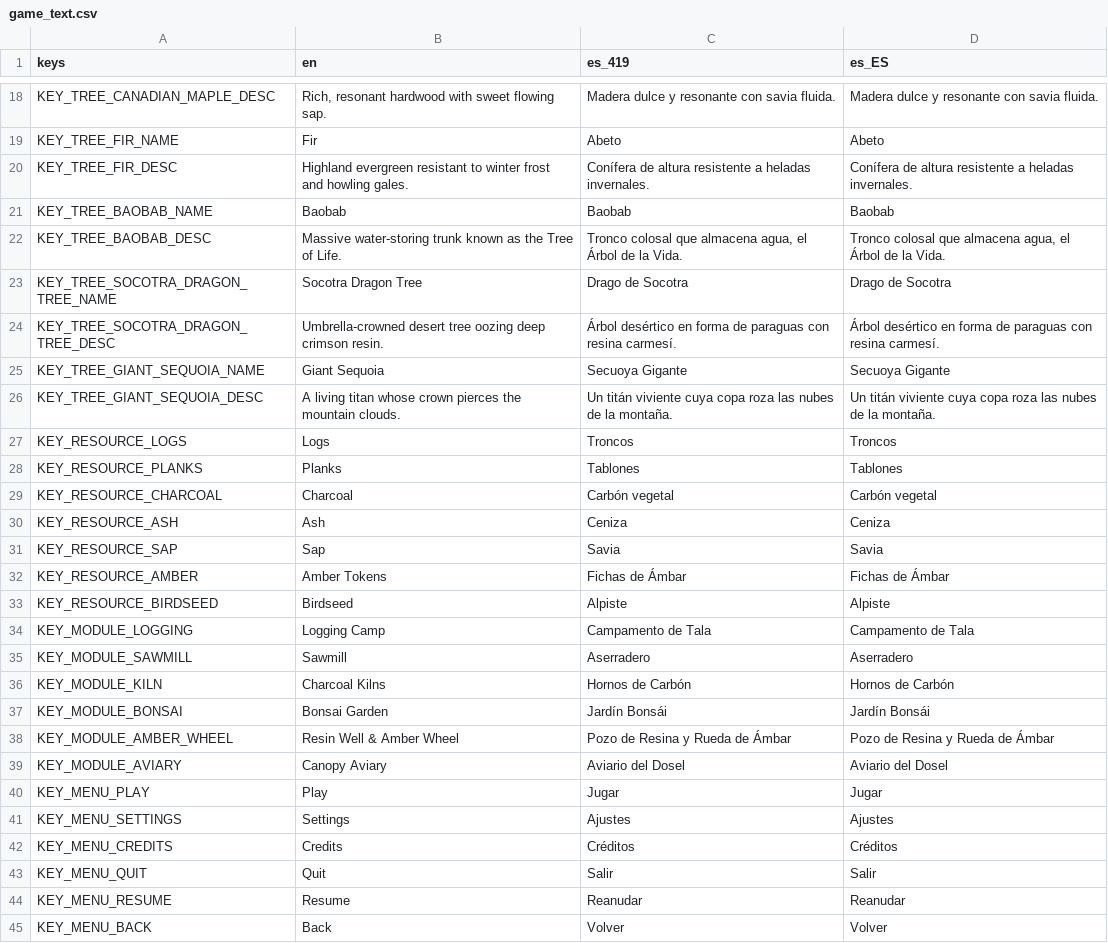
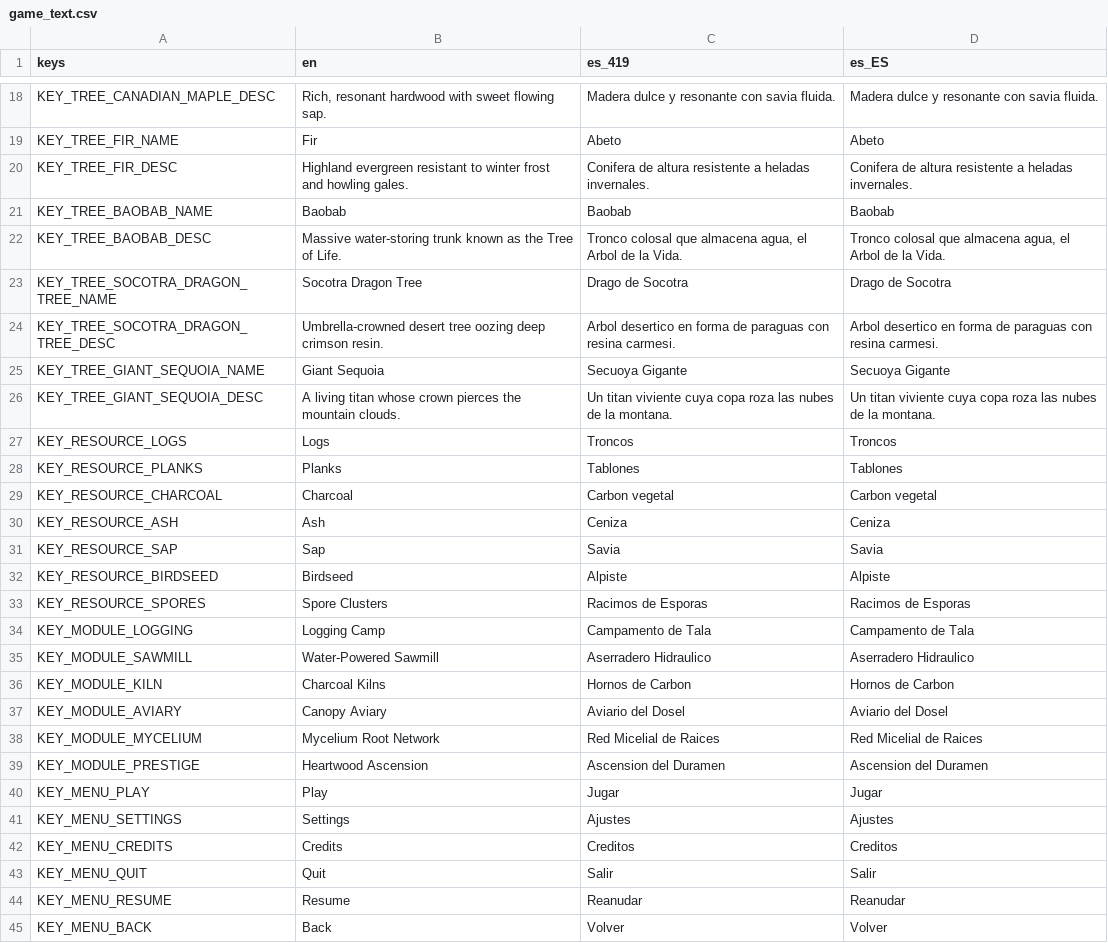
Before and after one commit to JS-Marinn/treecremental-game, a CSV file: i18n/game_text.csv, drawn as a sheet; only a part is shown, gaps mark what is left out; the diff covers the shown part only.

```diff
--- a/i18n/game_text.csv
+++ b/i18n/game_text.csv
@@ -19,25 +19,25 @@ KEY_TREE_CANADIAN_MAPLE_DESC,"Rich, resonant hardwood with sweet flowing sap.","
 KEY_TREE_FIR_NAME,"Fir","Abeto","Abeto"
-KEY_TREE_FIR_DESC,"Highland evergreen resistant to winter frost and howling gales.","Conífera de altura resistente a heladas invernales.","Conífera de altura resistente a heladas invernales."
+KEY_TREE_FIR_DESC,"Highland evergreen resistant to winter frost and howling gales.","Conifera de altura resistente a heladas invernales.","Conifera de altura resistente a heladas invernales."
 KEY_TREE_BAOBAB_NAME,"Baobab","Baobab","Baobab"
-KEY_TREE_BAOBAB_DESC,"Massive water-storing trunk known as the Tree of Life.","Tronco colosal que almacena agua, el Árbol de la Vida.","Tronco colosal que almacena agua, el Árbol de la Vida."
+KEY_TREE_BAOBAB_DESC,"Massive water-storing trunk known as the Tree of Life.","Tronco colosal que almacena agua, el Arbol de la Vida.","Tronco colosal que almacena agua, el Arbol de la Vida."
 KEY_TREE_SOCOTRA_DRAGON_TREE_NAME,"Socotra Dragon Tree","Drago de Socotra","Drago de Socotra"
-KEY_TREE_SOCOTRA_DRAGON_TREE_DESC,"Umbrella-crowned desert tree oozing deep crimson resin.","Árbol desértico en forma de paraguas con resina carmesí.","Árbol desértico en forma de paraguas con resina carmesí."
+KEY_TREE_SOCOTRA_DRAGON_TREE_DESC,"Umbrella-crowned desert tree oozing deep crimson resin.","Arbol desertico en forma de paraguas con resina carmesi.","Arbol desertico en forma de paraguas con resina carmesi."
 KEY_TREE_GIANT_SEQUOIA_NAME,"Giant Sequoia","Secuoya Gigante","Secuoya Gigante"
-KEY_TREE_GIANT_SEQUOIA_DESC,"A living titan whose crown pierces the mountain clouds.","Un titán viviente cuya copa roza las nubes de la montaña.","Un titán viviente cuya copa roza las nubes de la montaña."
+KEY_TREE_GIANT_SEQUOIA_DESC,"A living titan whose crown pierces the mountain clouds.","Un titan viviente cuya copa roza las nubes de la montana.","Un titan viviente cuya copa roza las nubes de la montana."
 KEY_RESOURCE_LOGS,"Logs","Troncos","Troncos"
 KEY_RESOURCE_PLANKS,"Planks","Tablones","Tablones"
-KEY_RESOURCE_CHARCOAL,"Charcoal","Carbón vegetal","Carbón vegetal"
+KEY_RESOURCE_CHARCOAL,"Charcoal","Carbon vegetal","Carbon vegetal"
 KEY_RESOURCE_ASH,"Ash","Ceniza","Ceniza"
 KEY_RESOURCE_SAP,"Sap","Savia","Savia"
-KEY_RESOURCE_AMBER,"Amber Tokens","Fichas de Ámbar","Fichas de Ámbar"
 KEY_RESOURCE_BIRDSEED,"Birdseed","Alpiste","Alpiste"
+KEY_RESOURCE_SPORES,"Spore Clusters","Racimos de Esporas","Racimos de Esporas"
 KEY_MODULE_LOGGING,"Logging Camp","Campamento de Tala","Campamento de Tala"
-KEY_MODULE_SAWMILL,"Sawmill","Aserradero","Aserradero"
-KEY_MODULE_KILN,"Charcoal Kilns","Hornos de Carbón","Hornos de Carbón"
-KEY_MODULE_BONSAI,"Bonsai Garden","Jardín Bonsái","Jardín Bonsái"
-KEY_MODULE_AMBER_WHEEL,"Resin Well & Amber Wheel","Pozo de Resina y Rueda de Ámbar","Pozo de Resina y Rueda de Ámbar"
+KEY_MODULE_SAWMILL,"Water-Powered Sawmill","Aserradero Hidraulico","Aserradero Hidraulico"
+KEY_MODULE_KILN,"Charcoal Kilns","Hornos de Carbon","Hornos de Carbon"
 KEY_MODULE_AVIARY,"Canopy Aviary","Aviario del Dosel","Aviario del Dosel"
+KEY_MODULE_MYCELIUM,"Mycelium Root Network","Red Micelial de Raices","Red Micelial de Raices"
+KEY_MODULE_PRESTIGE,"Heartwood Ascension","Ascension del Duramen","Ascension del Duramen"
 KEY_MENU_PLAY,"Play","Jugar","Jugar"
 KEY_MENU_SETTINGS,"Settings","Ajustes","Ajustes"
-KEY_MENU_CREDITS,"Credits","Créditos","Créditos"
+KEY_MENU_CREDITS,"Credits","Creditos","Creditos"
 KEY_MENU_QUIT,"Quit","Salir","Salir"
```
Also changed, not shown: 28 edited cells elsewhere in this file, 30 other files.
